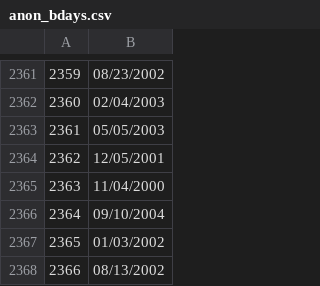
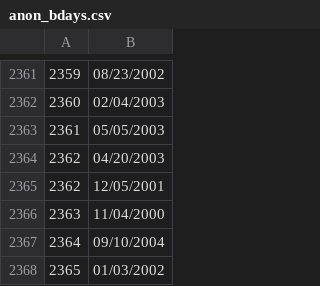
Before and after one commit to satanmyninjas/birthday-paradox, a CSV file: anon_bdays.csv, drawn as a sheet; only a part is shown, gaps mark what is left out; the shorter side is filled out with more unchanged rows; the diff names each change by its address in the sheet, - before the commit and + after, or states it on an @@ line.

Commit message:
Update anon_bdays.csv

```diff
--- a/anon_bdays.csv
+++ b/anon_bdays.csv
+row 2364: 2362 | 04/20/2003
```
